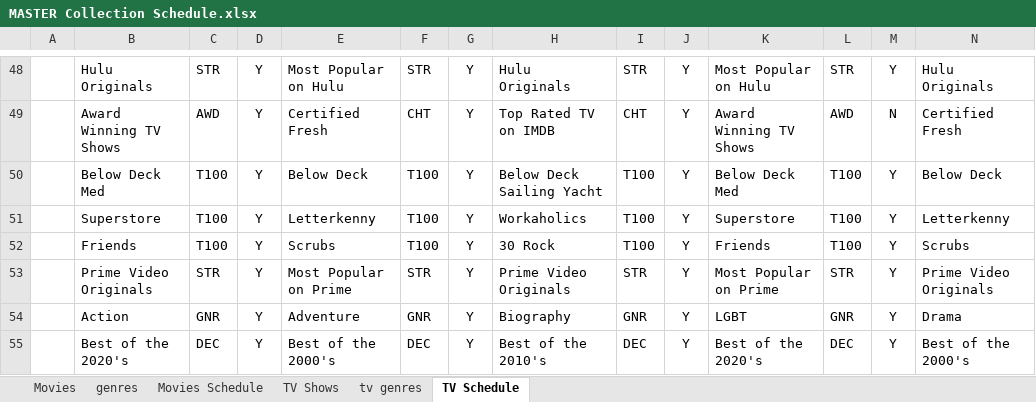
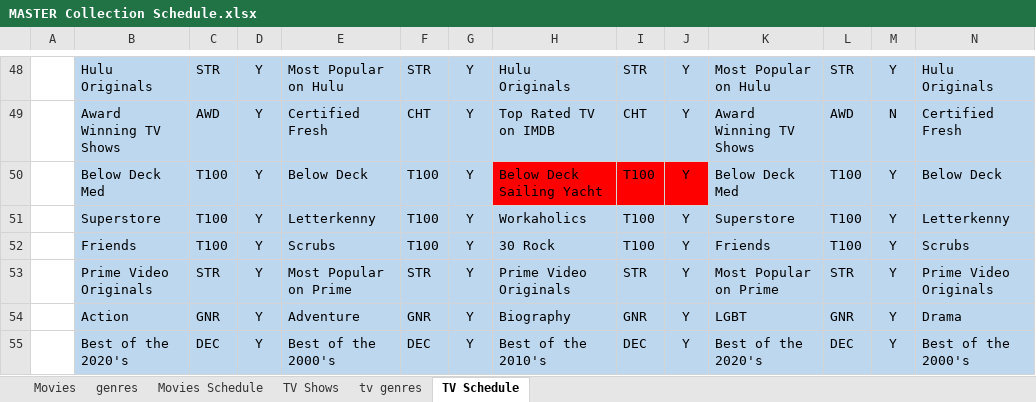
Before and after one commit to brandontravis/pmm-config, an Excel workbook: MASTER Collection Schedule.xlsx, sheet TV Schedule, drawn as a sheet; only a part is shown, gaps mark what is left out; values as stored, in another font and other column widths than the file's, no borders; the diff covers the shown part only; the diff names each change by its address in the sheet, - before the commit and + after, or states it on an @@ line.

```diff
--- a/MASTER Collection Schedule.xlsx (sheet TV Schedule)
+++ b/MASTER Collection Schedule.xlsx (sheet TV Schedule)
-B48:N49 fill: none
+B48:N49 fill: #BDD7EE
-B50:G50 fill: none
+B50:G50 fill: #BDD7EE
-H50:J50 fill: none
+H50:J50 fill: #FF0000
-K50:N50 fill: none
+K50:N50 fill: #BDD7EE
-B51:N55 fill: none
+B51:N55 fill: #BDD7EE
```
Also changed, not shown: cell formats elsewhere in this sheet, 8 other files.
